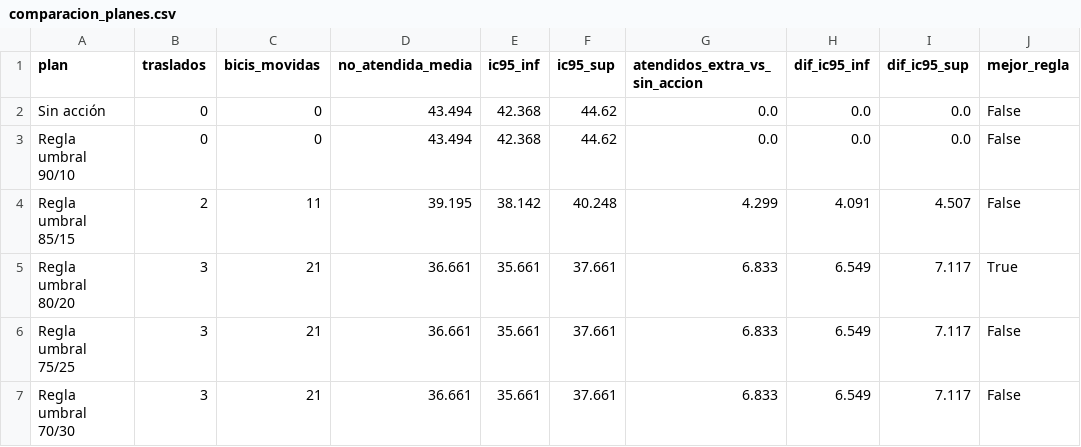
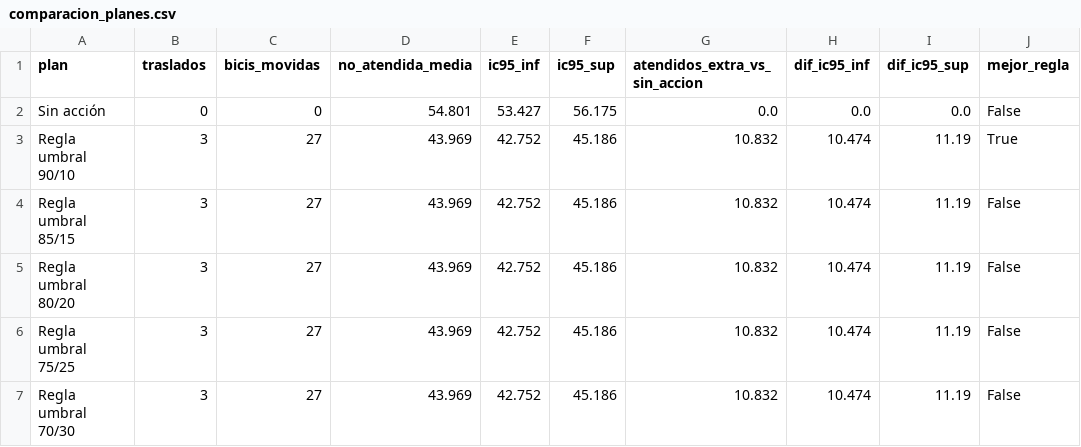
Before and after one commit to ignaburger68-hub/ecobici-gemelo, a CSV file: gemelo_vivo/ultimo/comparacion_planes.csv, drawn as a sheet; only a part is shown; the diff covers the shown part only.

```diff
--- a/gemelo_vivo/ultimo/comparacion_planes.csv
+++ b/gemelo_vivo/ultimo/comparacion_planes.csv
@@ -1,7 +1,7 @@
 plan,traslados,bicis_movidas,no_atendida_media,ic95_inf,ic95_sup,atendidos_extra_vs_sin_accion,dif_ic95_inf,dif_ic95_sup,mejor_regla
-Sin acción,0,0,43.494,42.368,44.62,0.0,0.0,0.0,False
-Regla umbral 90/10,0,0,43.494,42.368,44.62,0.0,0.0,0.0,False
-Regla umbral 85/15,2,11,39.195,38.142,40.248,4.299,4.091,4.507,False
-Regla umbral 80/20,3,21,36.661,35.661,37.661,6.833,6.549,7.117,True
-Regla umbral 75/25,3,21,36.661,35.661,37.661,6.833,6.549,7.117,False
-Regla umbral 70/30,3,21,36.661,35.661,37.661,6.833,6.549,7.117,False
+Sin acción,0,0,54.801,53.427,56.175,0.0,0.0,0.0,False
+Regla umbral 90/10,3,27,43.969,42.752,45.186,10.832,10.474,11.19,True
+Regla umbral 85/15,3,27,43.969,42.752,45.186,10.832,10.474,11.19,False
+Regla umbral 80/20,3,27,43.969,42.752,45.186,10.832,10.474,11.19,False
+Regla umbral 75/25,3,27,43.969,42.752,45.186,10.832,10.474,11.19,False
+Regla umbral 70/30,3,27,43.969,42.752,45.186,10.832,10.474,11.19,False
```
Also changed, not shown: 14 edited cells elsewhere in this file, gemelo_vivo/evaluaciones.csv, gemelo_vivo/ultimo/clima.csv, 11 other files.
